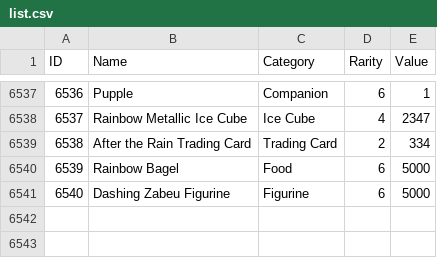
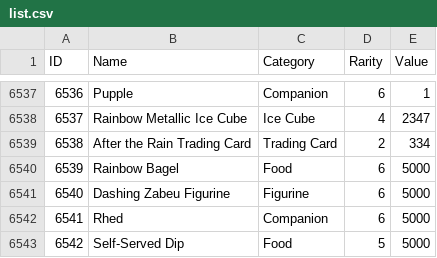
Before and after one commit to b-schlegelii/IPD, a CSV file: items/list.csv, drawn as a sheet; only a part is shown, gaps mark what is left out.

Commit message:
Update list.csv
+6541
+6542

```diff
--- a/items/list.csv
+++ b/items/list.csv
@@ -6541 +6541,3 @@ ID,Name,Category,Rarity,Value
 6540,Dashing Zabeu Figurine,Figurine,6,5000
+6541,Rhed,Companion,6,5000
+6542,Self-Served Dip,Food,5,5000
```
